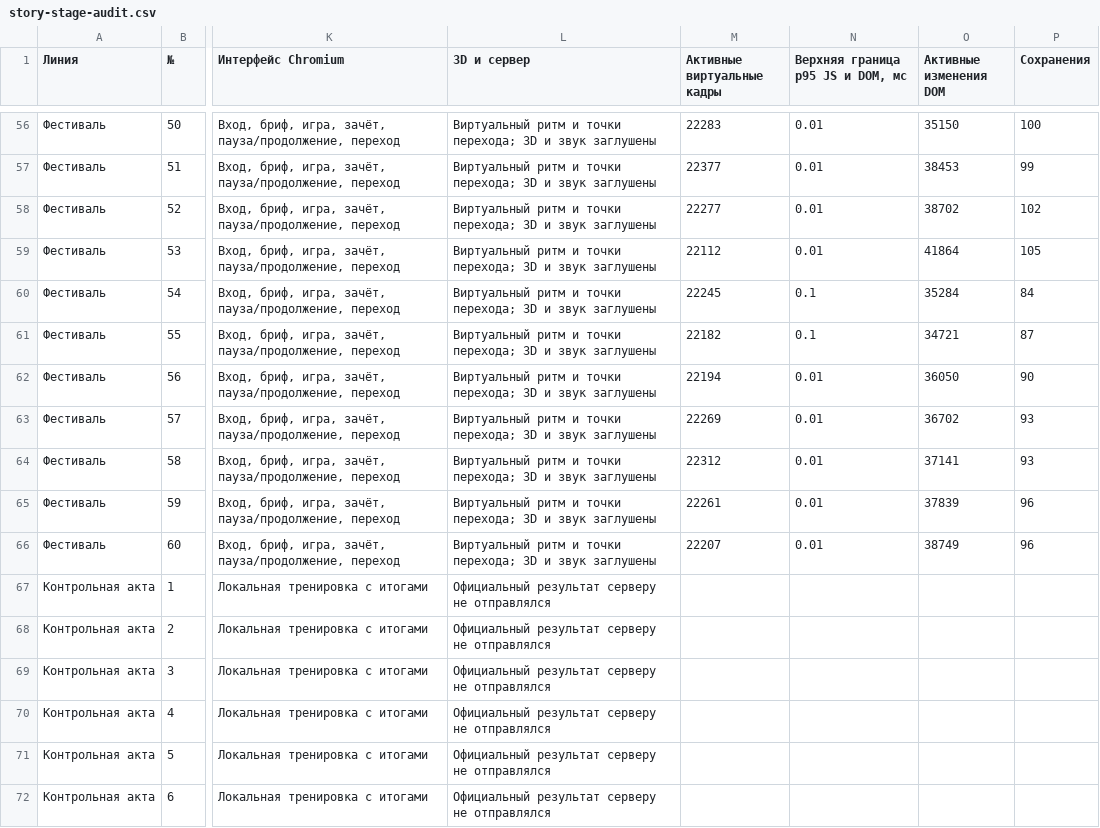
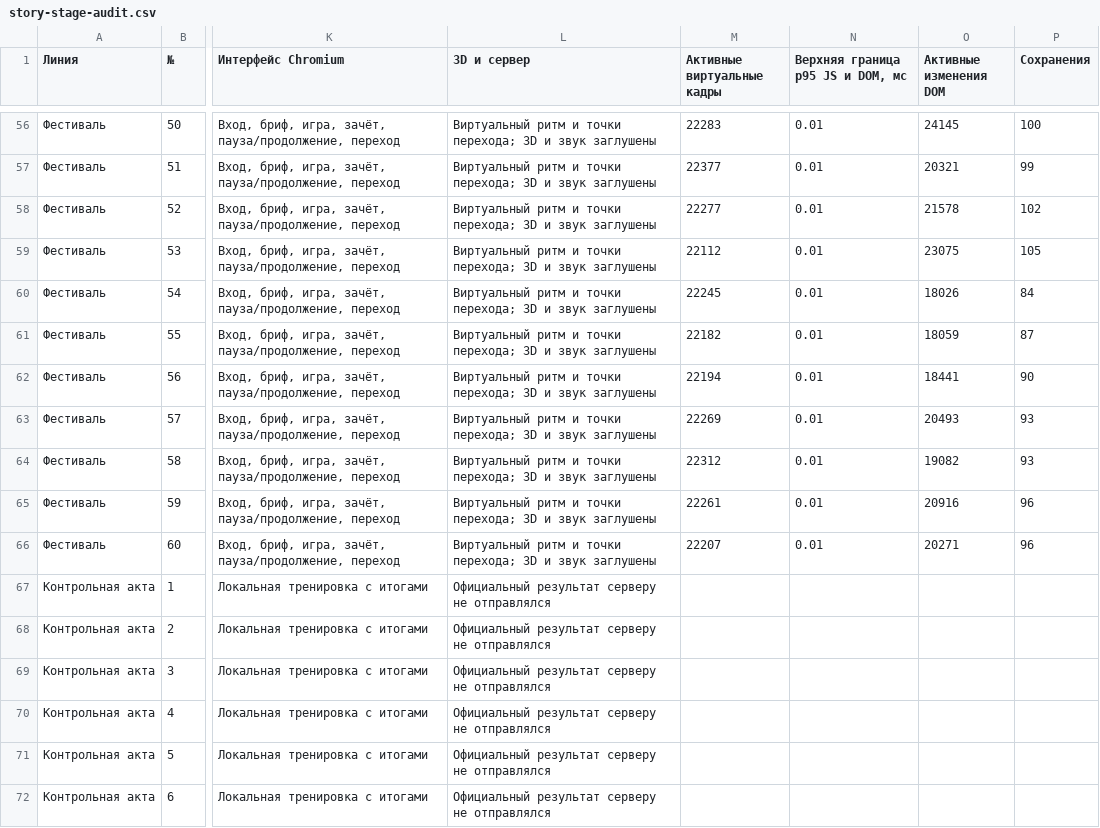
Before and after one commit to Fedosk1n/fedoskin-app, a CSV file: docs/qa/story-stage-audit.csv, drawn as a sheet; only a part is shown, gaps mark what is left out; the diff covers the shown part only; the diff names each change by its address in the sheet, - before the commit and + after, or states it on an @@ line.

```diff
--- a/docs/qa/story-stage-audit.csv
+++ b/docs/qa/story-stage-audit.csv
-O56 (Активные изменения DOM): 35150
+O56 (Активные изменения DOM): 24145
-O57 (Активные изменения DOM): 38453
+O57 (Активные изменения DOM): 20321
-O58 (Активные изменения DOM): 38702
+O58 (Активные изменения DOM): 21578
-O59 (Активные изменения DOM): 41864
+O59 (Активные изменения DOM): 23075
-N60:N61 (Верхняя граница p95 JS и DOM, мс): 0.1
+N60:N61 (Верхняя граница p95 JS и DOM, мс): 0.01
-O60 (Активные изменения DOM): 35284
+O60 (Активные изменения DOM): 18026
-O61 (Активные изменения DOM): 34721
+O61 (Активные изменения DOM): 18059
-O62 (Активные изменения DOM): 36050
+O62 (Активные изменения DOM): 18441
-O63 (Активные изменения DOM): 36702
+O63 (Активные изменения DOM): 20493
-O64 (Активные изменения DOM): 37141
+O64 (Активные изменения DOM): 19082
-O65 (Активные изменения DOM): 37839
+O65 (Активные изменения DOM): 20916
-O66 (Активные изменения DOM): 38749
+O66 (Активные изменения DOM): 20271
```
Also changed, not shown: 63 edited cells elsewhere in this file, 2 other files.
